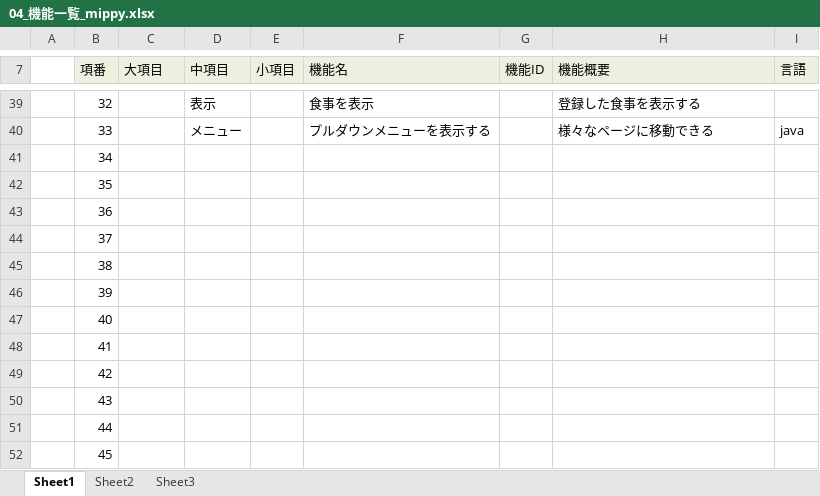
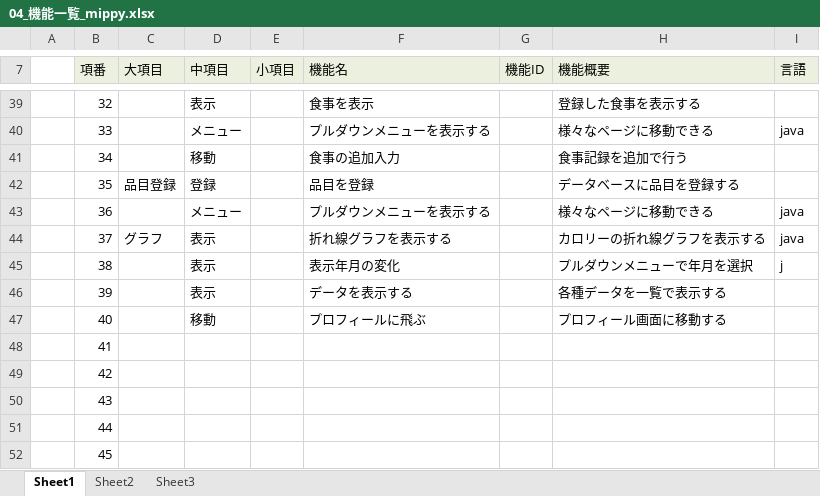
Before and after one commit to dojo2023/D-1, an Excel workbook: doc/04_機能一覧_mippy.xlsx, sheet Sheet1, drawn as a sheet; only a part is shown, gaps mark what is left out; values as stored, in another font and other column widths than the file's, no borders; the diff names each change by its address in the sheet, - before the commit and + after, or states it on an @@ line.

Commit message:
機能一覧更新

```diff
--- a/doc/04_機能一覧_mippy.xlsx (sheet Sheet1)
+++ b/doc/04_機能一覧_mippy.xlsx (sheet Sheet1)
-D41 (中項目): (empty)
+D41 (中項目): 移動
-F41 (機能名): (empty)
+F41 (機能名): 食事の追加入力
-H41 (機能概要): (empty)
+H41 (機能概要): 食事記録を追加で行う
-C42 (大項目): (empty)
+C42 (大項目): 品目登録
-D42 (中項目): (empty)
+D42 (中項目): 登録
-F42 (機能名): (empty)
+F42 (機能名): 品目を登録
-H42 (機能概要): (empty)
+H42 (機能概要): データベースに品目を登録する
-D43 (中項目): (empty)
+D43 (中項目): メニュー
-F43 (機能名): (empty)
+F43 (機能名): プルダウンメニューを表示する
-H43 (機能概要): (empty)
+H43 (機能概要): 様々なページに移動できる
-I43:I44 (言語): (empty)
+I43:I44 (言語): java
-C44 (大項目): (empty)
+C44 (大項目): グラフ
-D44:D46 (中項目): (empty)
+D44:D46 (中項目): 表示
-F44 (機能名): (empty)
+F44 (機能名): 折れ線グラフを表示する
-H44 (機能概要): (empty)
+H44 (機能概要): カロリーの折れ線グラフを表示する
-F45 (機能名): (empty)
+F45 (機能名): 表示年月の変化
-H45 (機能概要): (empty)
+H45 (機能概要): プルダウンメニューで年月を選択
-I45 (言語): (empty)
+I45 (言語): j
-F46 (機能名): (empty)
+F46 (機能名): データを表示する
-H46 (機能概要): (empty)
+H46 (機能概要): 各種データを一覧で表示する
-D47 (中項目): (empty)
+D47 (中項目): 移動
-F47 (機能名): (empty)
+F47 (機能名): プロフィールに飛ぶ
-H47 (機能概要): (empty)
+H47 (機能概要): プロフィール画面に移動する
```
